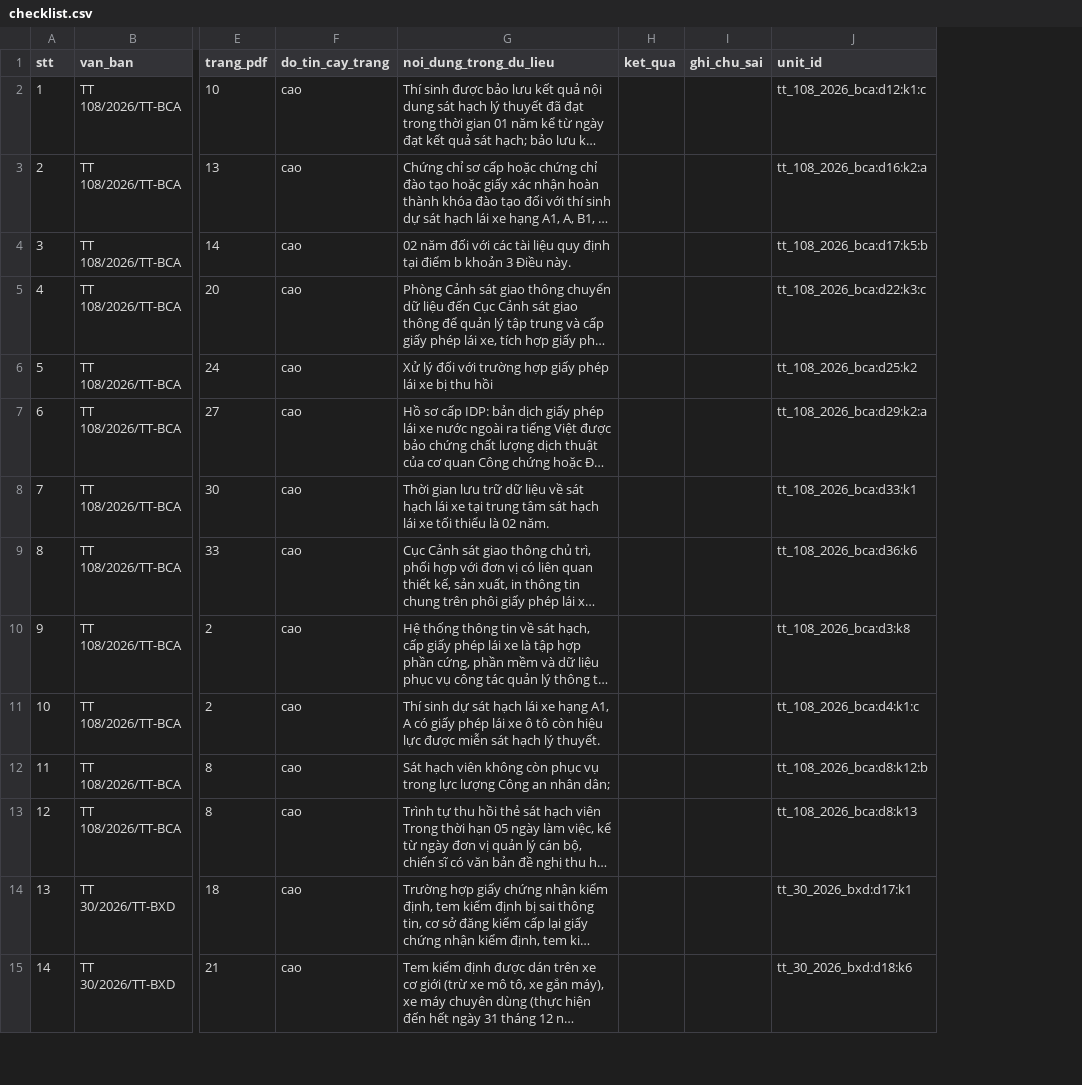
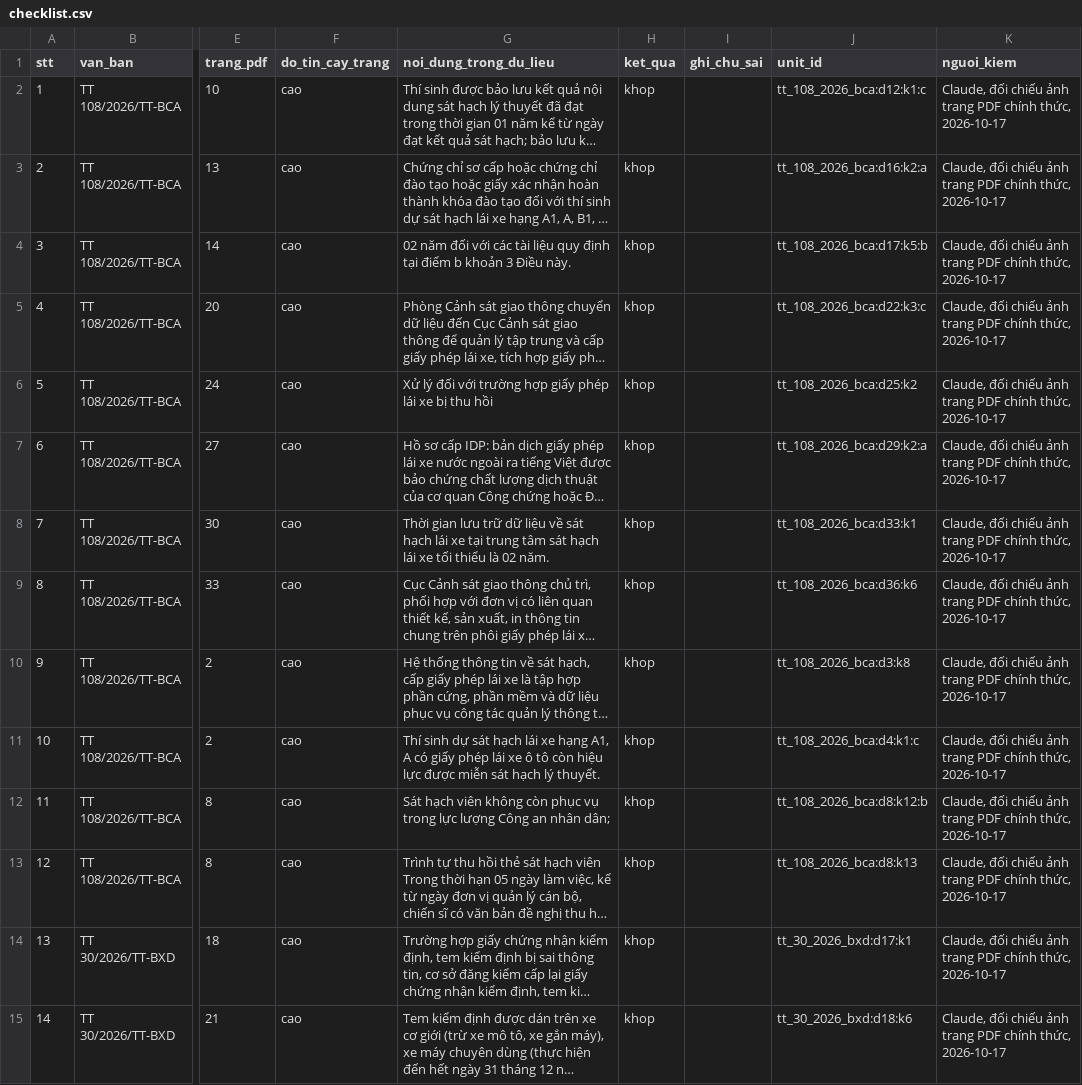
Before and after one commit to chungnguyenvp/DAT301m, a CSV file: docs/reviews/manual-check-2026-10-17/checklist.csv, drawn as a sheet; only a part is shown, gaps mark what is left out; long unchanged cells end in …; the diff covers the shown part only; the diff names each change by its address in the sheet, - before the commit and + after, or states it on an @@ line.

Commit message:
Finish data checks: legal status against consolidated texts, BLDS/BLHS scope flag, GPLX flag, 40-unit PDF check and TT 30 heading split

```diff
--- a/docs/reviews/manual-check-2026-10-17/checklist.csv
+++ b/docs/reviews/manual-check-2026-10-17/checklist.csv
+column K (nguoi_kiem), rows 2-15: all Claude, đối chiếu ảnh trang PDF chính thức, 2026-10-17
-H2:H15 (ket_qua): (empty)
+H2:H15 (ket_qua): khop
```
Also changed, not shown: 31 edited cells elsewhere in this file, data/legal_status.csv, data/processed/assembly_report.csv, 16 other files.
